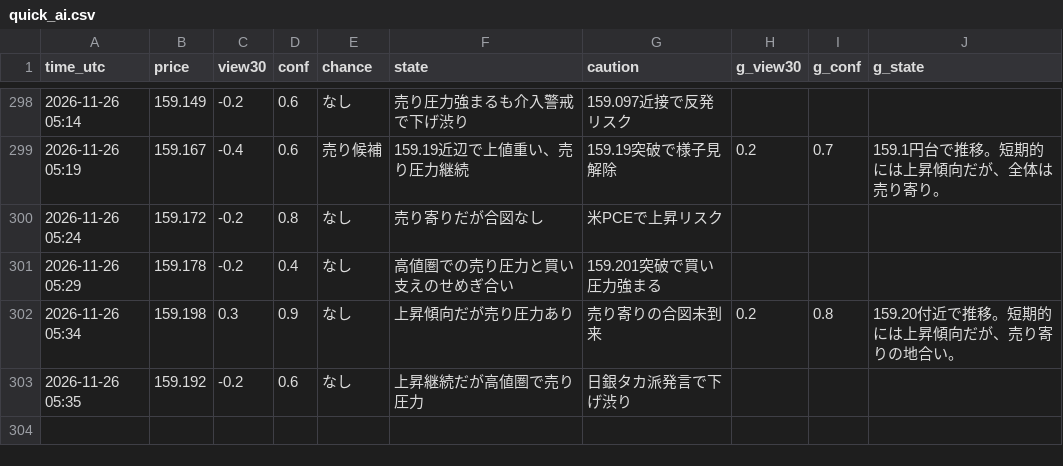
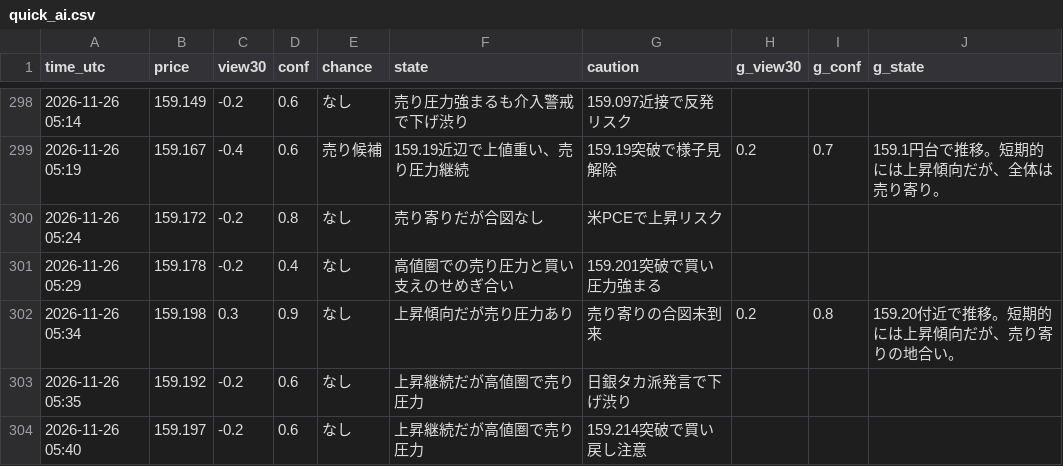
Before and after one commit to ke104-debug/fx-, a CSV file: journal/quick_ai.csv, drawn as a sheet; only a part is shown, gaps mark what is left out.

Commit message:
記録を更新 (5分監視) 2026-11-26T05:40Z

```diff
--- a/journal/quick_ai.csv
+++ b/journal/quick_ai.csv
@@ -303 +303,2 @@ time_utc,price,view30,conf,chance,state,caution,g_view30,g_conf,g_state
 2026-11-26 05:35,159.192,-0.2,0.6,なし,上昇継続だが高値圏で売り圧力,日銀タカ派発言で下げ渋り,,,
+2026-11-26 05:40,159.197,-0.2,0.6,なし,上昇継続だが高値圏で売り圧力,159.214突破で買い戻し注意,,,
```
